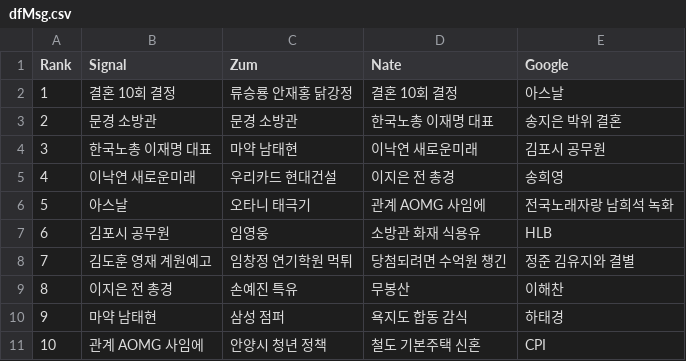
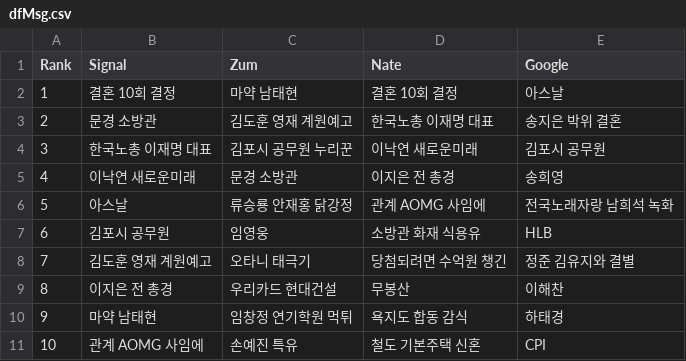
Before and after one commit to TrackerIssues/0301_TeleCollectData, a CSV file: dfMsg.csv, drawn as a sheet.

Commit message:
Auto - Update data!

```diff
--- a/dfMsg.csv
+++ b/dfMsg.csv
@@ -1,11 +1,11 @@
 Rank,Signal,Zum,Nate,Google
-1,결혼 10회 결정,류승룡 안재홍 닭강정,결혼 10회 결정,아스날
-2,문경 소방관,문경 소방관,한국노총 이재명 대표,송지은 박위 결혼
-3,한국노총 이재명 대표,마약 남태현,이낙연 새로운미래,김포시 공무원
-4,이낙연 새로운미래,우리카드 현대건설,이지은 전 총경,송희영
-5,아스날,오타니 태극기,관계 AOMG 사임에,전국노래자랑 남희석 녹화
+1,결혼 10회 결정,마약 남태현,결혼 10회 결정,아스날
+2,문경 소방관,김도훈 영재 계원예고,한국노총 이재명 대표,송지은 박위 결혼
+3,한국노총 이재명 대표,김포시 공무원 누리꾼,이낙연 새로운미래,김포시 공무원
+4,이낙연 새로운미래,문경 소방관,이지은 전 총경,송희영
+5,아스날,류승룡 안재홍 닭강정,관계 AOMG 사임에,전국노래자랑 남희석 녹화
 6,김포시 공무원,임영웅,소방관 화재 식용유,HLB
-7,김도훈 영재 계원예고,임창정 연기학원 먹튀,당첨되려면 수억원 챙긴,정준 김유지와 결별
-8,이지은 전 총경,손예진 특유,무봉산,이해찬
-9,마약 남태현,삼성 점퍼,욕지도 합동 감식,하태경
-10,관계 AOMG 사임에,안양시 청년 정책,철도 기본주택 신혼,CPI
+7,김도훈 영재 계원예고,오타니 태극기,당첨되려면 수억원 챙긴,정준 김유지와 결별
+8,이지은 전 총경,우리카드 현대건설,무봉산,이해찬
+9,마약 남태현,임창정 연기학원 먹튀,욕지도 합동 감식,하태경
+10,관계 AOMG 사임에,손예진 특유,철도 기본주택 신혼,CPI
```
Also changed, not shown: 1 other file.
